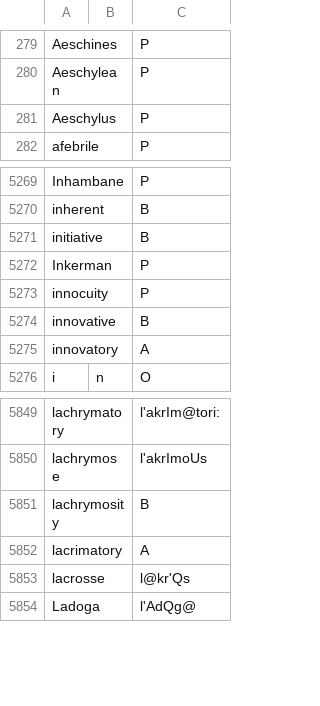
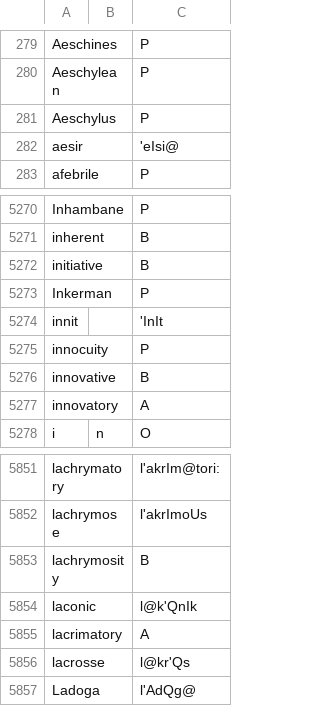
Before and after one commit to ChristianSi/lytspel, a CSV file: data/custom.csv, drawn as a sheet; only a part is shown, gaps mark what is left out; the diff names each change by its address in the sheet, - before the commit and + after, or states it on an @@ line.

Commit message:
Add some custom entries

```diff
--- a/data/custom.csv
+++ b/data/custom.csv
+row 282: aesir |  | 'eIsi@
+row 5274: innit |  | 'InIt
+row 5854: laconic |  | l@k'QnIk
```
Also changed, not shown: data/compound-blacklist.csv, data/compound-stress.csv, 2 other files.
